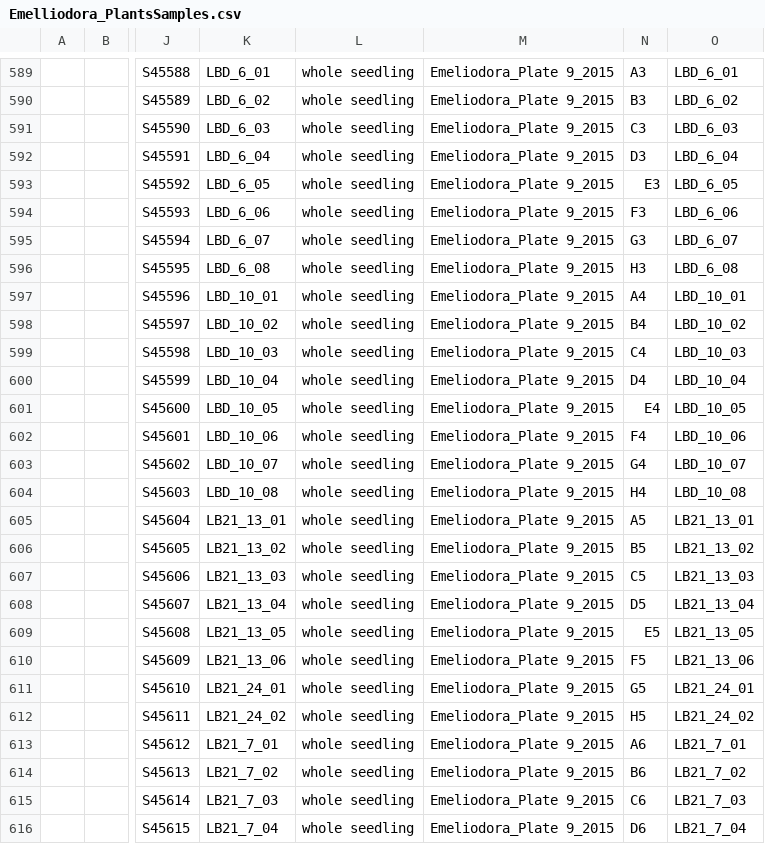
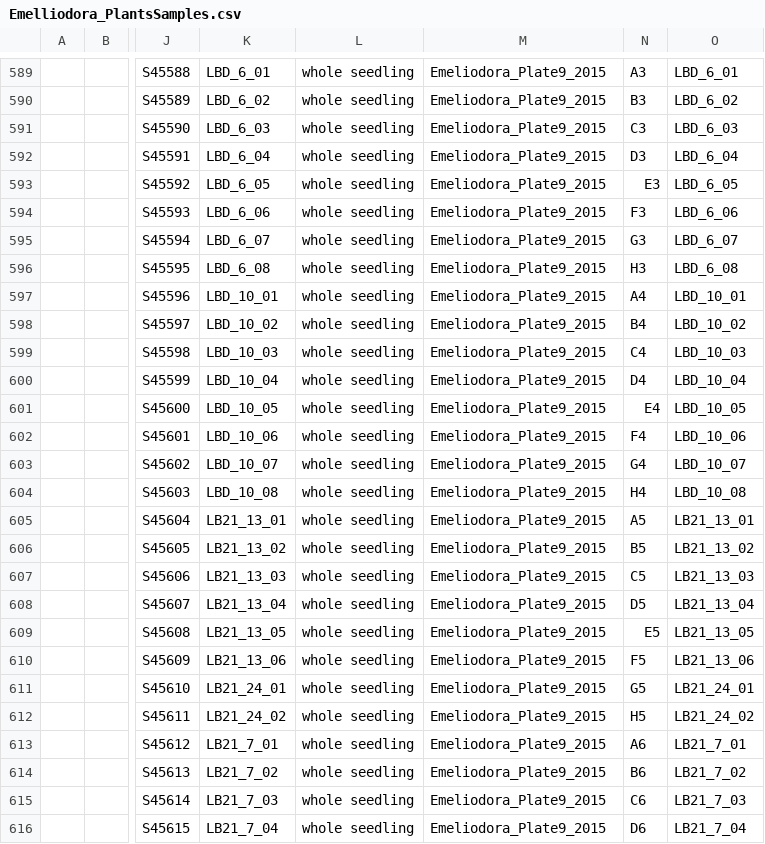
Before and after one commit to forestgenomics/eucalyptus_data, a CSV file: Emelliodora_PlantsSamples.csv, drawn as a sheet; only a part is shown, gaps mark what is left out; the diff covers the shown part only; the diff names each change by its address in the sheet, - before the commit and + after, or states it on an @@ line.

Commit message:
fix plate name typo

```diff
--- a/Emelliodora_PlantsSamples.csv
+++ b/Emelliodora_PlantsSamples.csv
-M589:M616: Emeliodora_Plate 9_2015
+M589:M616: Emeliodora_Plate9_2015
```
Also changed, not shown: 164 edited cells elsewhere in this file.
